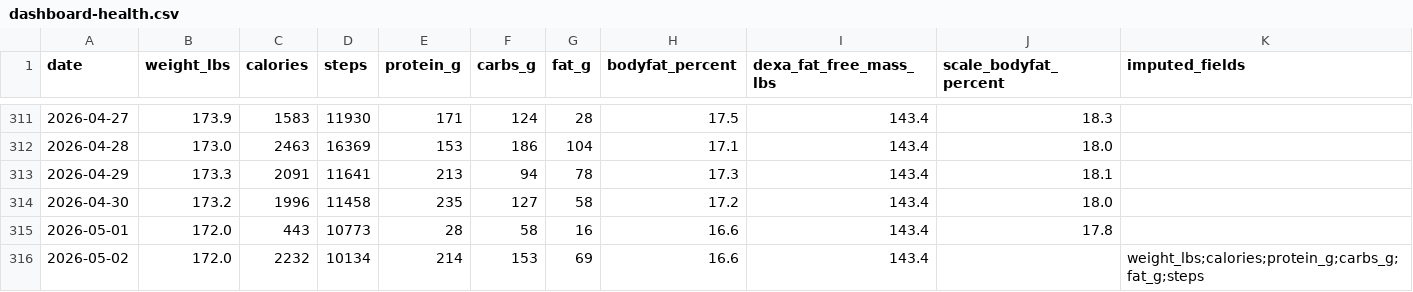
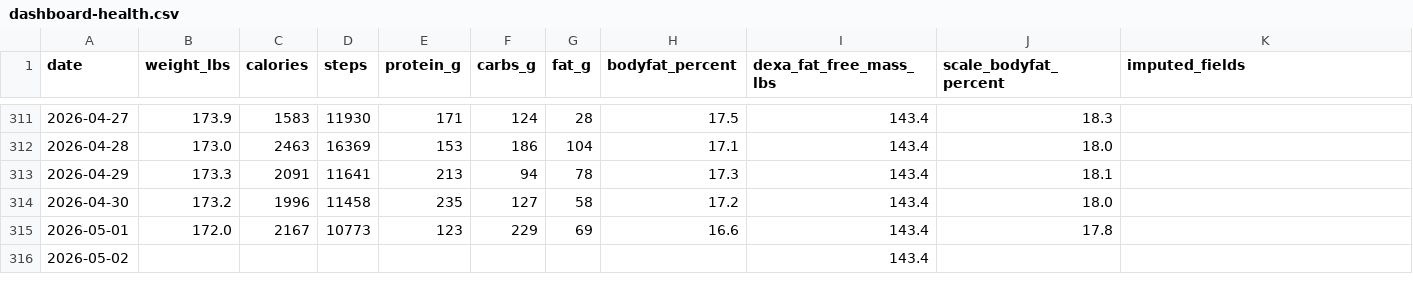
Before and after one commit to rowens794/health-dashboard, a CSV file: data/dashboard-health.csv, drawn as a sheet; only a part is shown, gaps mark what is left out.

```diff
--- a/data/dashboard-health.csv
+++ b/data/dashboard-health.csv
@@ -314,3 +314,3 @@ date,weight_lbs,calories,steps,protein_g,carbs_g,fat_g,bodyfat_percent,dexa_fat_
 2026-04-30,173.2,1996,11458,235,127,58,17.2,143.4,18.0,
-2026-05-01,172.0,443,10773,28,58,16,16.6,143.4,17.8,
-2026-05-02,172.0,2232,10134,214,153,69,16.6,143.4,,weight_lbs;calories;protein_g;carbs_g;fat_g;steps
+2026-05-01,172.0,2167,10773,123,229,69,16.6,143.4,17.8,
+2026-05-02,,,,,,,,143.4,,
```
Also changed, not shown: data/health.csv, data/sync-log.csv, 2 other files.
